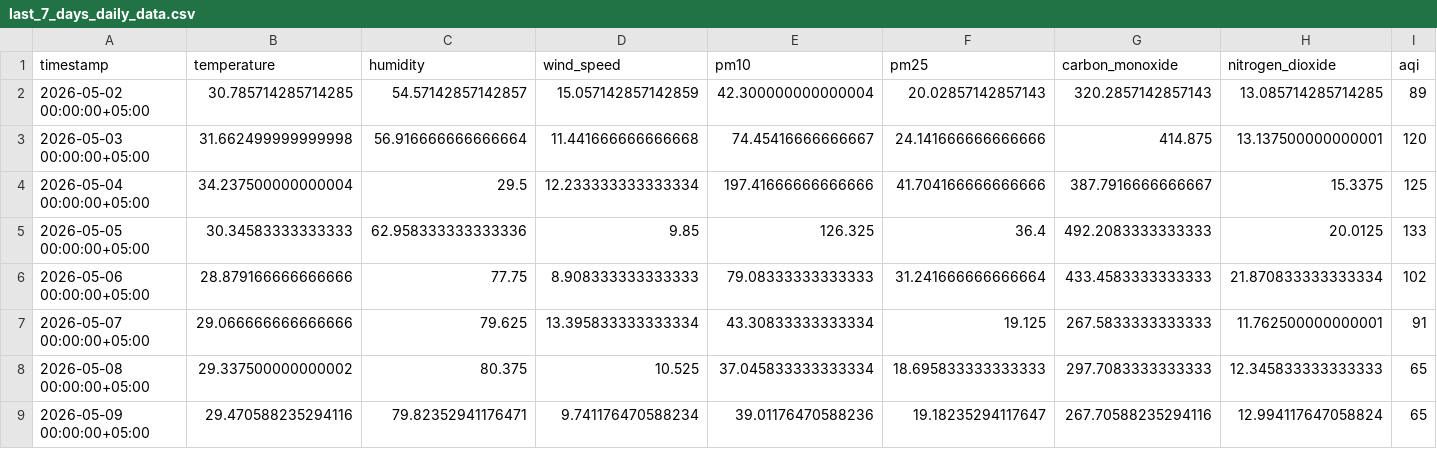
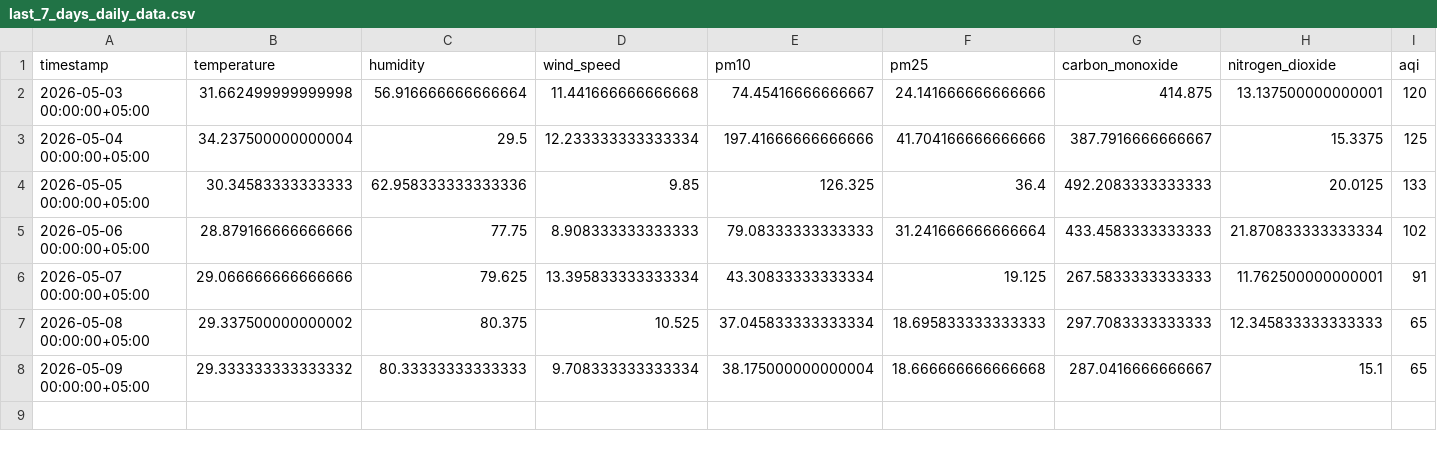
Before and after one commit to Qar-Raz/AQI-Predictor, a CSV file: data/last_7_days_daily_data.csv, drawn as a sheet.

Commit message:
Automated data update and aggregation

```diff
--- a/data/last_7_days_daily_data.csv
+++ b/data/last_7_days_daily_data.csv
@@ -1,3 +1,2 @@
 timestamp,temperature,humidity,wind_speed,pm10,pm25,carbon_monoxide,nitrogen_dioxide,aqi
-2026-05-02 00:00:00+05:00,30.785714285714285,54.57142857142857,15.057142857142859,42.300000000000004,20.02857142857143,320.2857142857143,13.085714285714285,89
 2026-05-03 00:00:00+05:00,31.662499999999998,56.916666666666664,11.441666666666668,74.45416666666667,24.141666666666666,414.875,13.137500000000001,120
@@ -8,2 +7,2 @@ timestamp,temperature,humidity,wind_speed,pm10,pm25,carbon_monoxide,nitrogen_dio
 2026-05-08 00:00:00+05:00,29.337500000000002,80.375,10.525,37.045833333333334,18.695833333333333,297.7083333333333,12.345833333333333,65
-2026-05-09 00:00:00+05:00,29.470588235294116,79.82352941176471,9.741176470588234,39.01176470588236,19.18235294117647,267.70588235294116,12.994117647058824,65
+2026-05-09 00:00:00+05:00,29.333333333333332,80.33333333333333,9.708333333333334,38.175000000000004,18.666666666666668,287.0416666666667,15.1,65
```
Also changed, not shown: data/karachi_daily_data_5_years.csv, data/last_7_days_hourly_data.csv.
